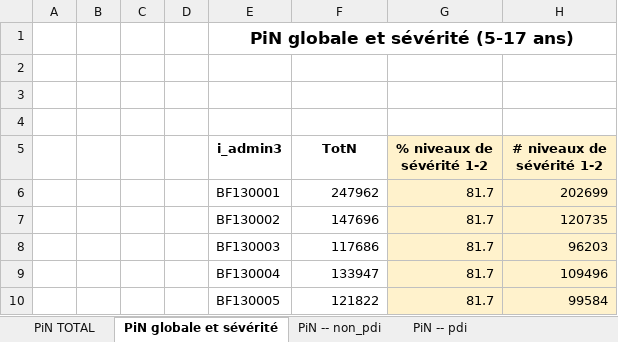
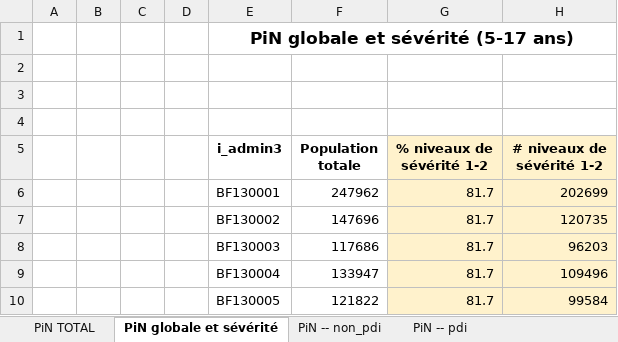
Before and after one commit to martivit/pin-calculation-app, an Excel workbook: output_validation/final__OCHA__platform_output.xlsx, sheet PiN globale et sévérité, drawn as a sheet; only a part is shown; values as stored, in another font and other column widths than the file's, no borders; the diff names each change by its address in the sheet, - before the commit and + after, or states it on an @@ line.

```diff
--- a/output_validation/final__OCHA__platform_output.xlsx (sheet PiN globale et sévérité)
+++ b/output_validation/final__OCHA__platform_output.xlsx (sheet PiN globale et sévérité)
-F5: TotN
+F5: Population totale
```
Also changed, not shown: sheet PiN -- pdi, sheet PiN -- non_pdi, sheet PiN TOTAL, output_validation/01_dimension_percentage.xlsx, output_validation/01_pin_percentage.xlsx, 26 other files.
